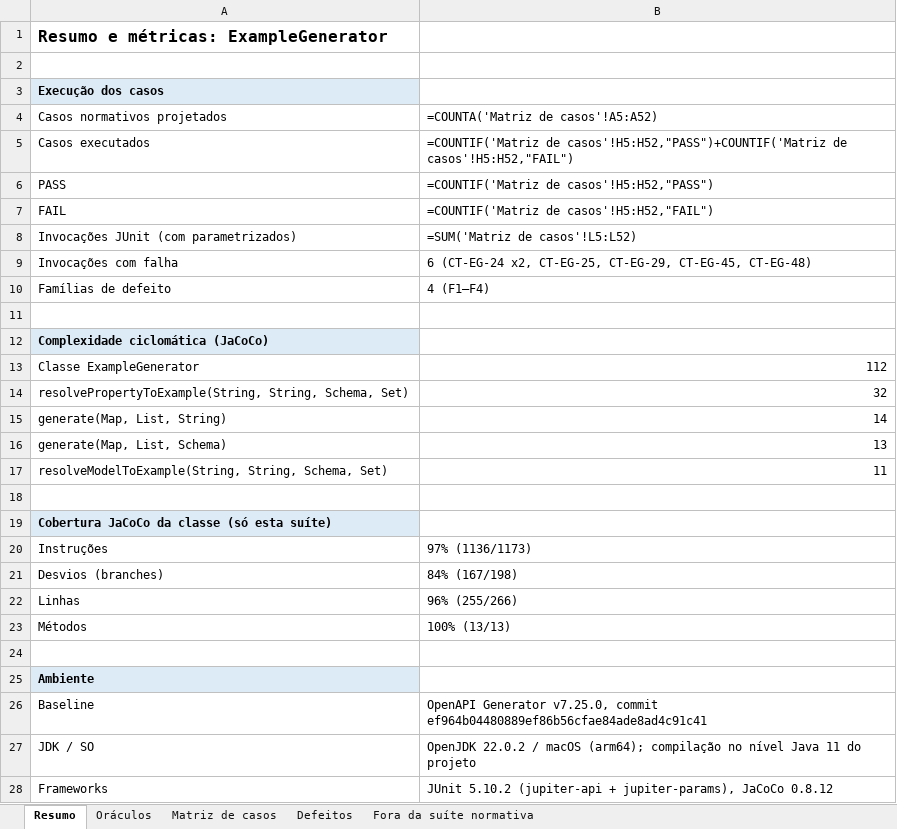
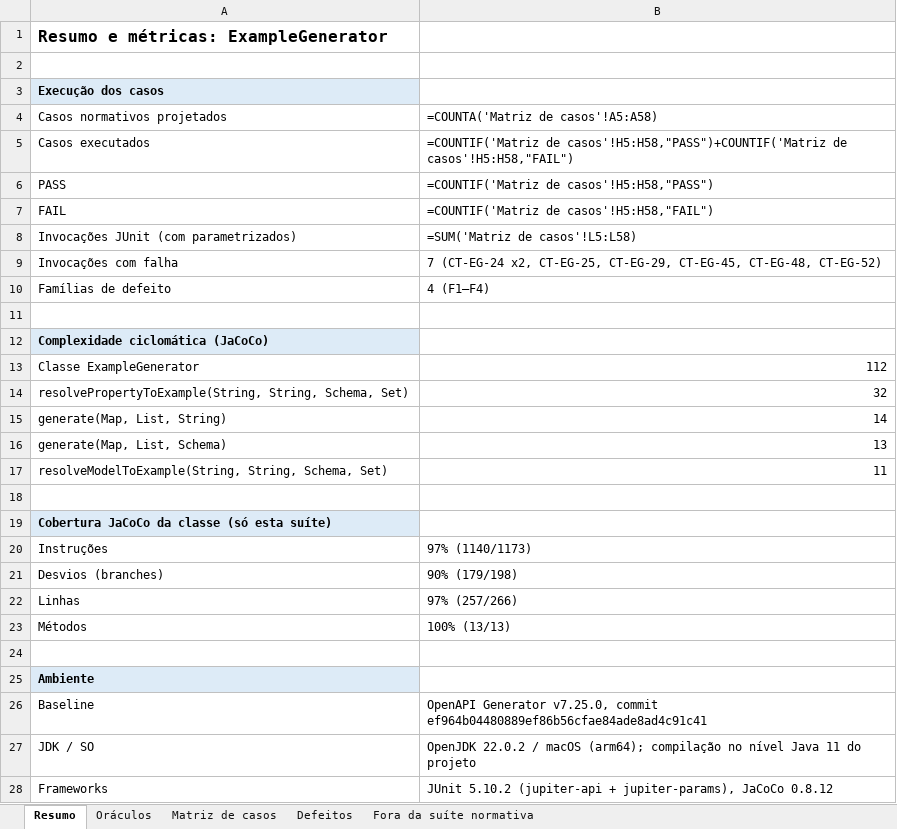
Before and after one commit to carloshl-poli/openapi-generator, an Excel workbook: entrega1/hygor/planilha-oraculos-matriz-ExampleGenerator.xlsx, sheet Resumo, drawn as a sheet; values as stored, in another font and other column widths than the file's, no borders; formulas without a stored value are shown as written; the diff names each change by its address in the sheet, - before the commit and + after, or states it on an @@ line.

```diff
--- a/entrega1/hygor/planilha-oraculos-matriz-ExampleGenerator.xlsx (sheet Resumo)
+++ b/entrega1/hygor/planilha-oraculos-matriz-ExampleGenerator.xlsx (sheet Resumo)
-B4: =COUNTA('Matriz de casos'!A5:A52)
+B4: =COUNTA('Matriz de casos'!A5:A58)
-B5: =COUNTIF('Matriz de casos'!H5:H52,"PASS")+COUNTIF('Matriz de casos'!H5:H52,"FAIL")
+B5: =COUNTIF('Matriz de casos'!H5:H58,"PASS")+COUNTIF('Matriz de casos'!H5:H58,"FAIL")
-B6: =COUNTIF('Matriz de casos'!H5:H52,"PASS")
+B6: =COUNTIF('Matriz de casos'!H5:H58,"PASS")
-B7: =COUNTIF('Matriz de casos'!H5:H52,"FAIL")
+B7: =COUNTIF('Matriz de casos'!H5:H58,"FAIL")
-B8: =SUM('Matriz de casos'!L5:L52)
+B8: =SUM('Matriz de casos'!L5:L58)
-B9: 6 (CT-EG-24 x2, CT-EG-25, CT-EG-29, CT-EG-45, CT-EG-48)
+B9: 7 (CT-EG-24 x2, CT-EG-25, CT-EG-29, CT-EG-45, CT-EG-48, CT-EG-52)
-B20: 97% (1136/1173)
+B20: 97% (1140/1173)
-B21: 84% (167/198)
+B21: 90% (179/198)
-B22: 96% (255/266)
+B22: 97% (257/266)
```
Also changed, not shown: sheet Matriz de casos, sheet Fora da suíte normativa, sheet Defeitos, 3 other files.
